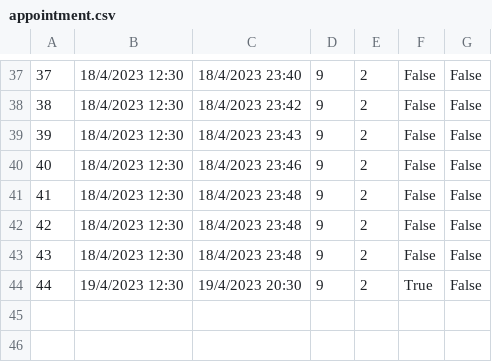
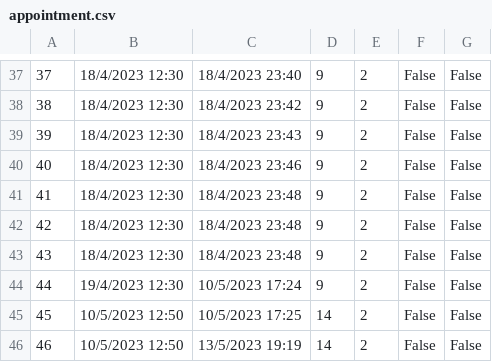
Before and after one commit to banja001/Alt-F4, a CSV file: booking/booking/Resources/Data/appointment.csv, drawn as a sheet; only a part is shown, gaps mark what is left out.

```diff
--- a/booking/booking/Resources/Data/appointment.csv
+++ b/booking/booking/Resources/Data/appointment.csv
@@ -43,2 +43,4 @@
 43|18/4/2023 12:30|18/4/2023 23:48|9|2|False|False
-44|19/4/2023 12:30|19/4/2023 20:30|9|2|True|False
+44|19/4/2023 12:30|10/5/2023 17:24|9|2|False|False
+45|10/5/2023 12:50|10/5/2023 17:25|14|2|False|False
+46|10/5/2023 12:50|13/5/2023 19:19|14|2|False|False
```
Also changed, not shown: booking/booking/Resources/Data/answer.csv, booking/booking/Resources/Data/appointmentcheckpoint.csv, 38 other files.
